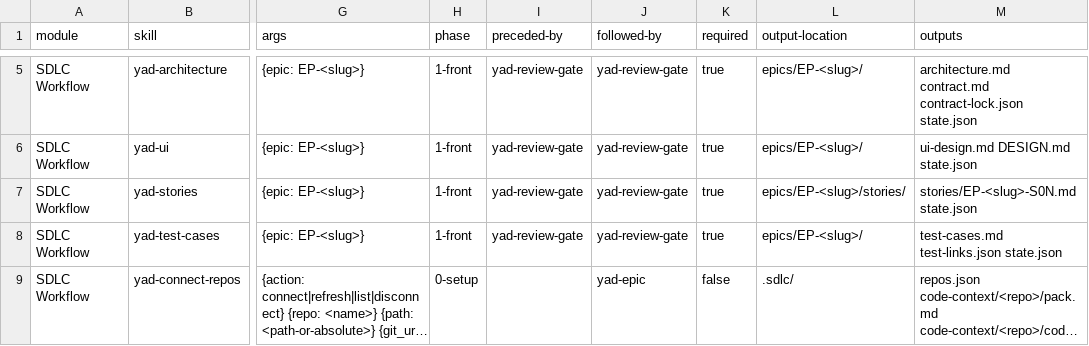
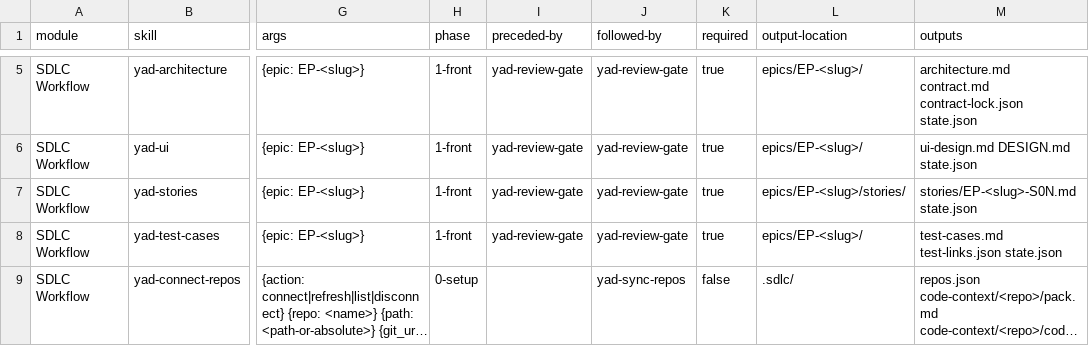
Before and after one commit to abdelrahmannasr/yadflow, a CSV file: skills/sdlc/module-help.csv, drawn as a sheet; only a part is shown, gaps mark what is left out; long unchanged cells end in …; the diff covers the shown part only; the diff names each change by its address in the sheet, - before the commit and + after, or states it on an @@ line.

Commit message:
feat: add yad-sync-repos — switch every connected repo to its default branch + ff pull (#67)
* feat(cli): add `yad repo sync` to switch repos to default branch + ff pull

Switches every connected repo (.sdlc/repos.json) to its default_branch and
fast-forwards it from origin. Working-tree only — never writes the registry.
Dirty repos are skipped and reported (never overwritten); diverged branches are
left for manual resolution (fast-forward only); local-only repos just switch
branch. After pulling, reports repos whose cached pack is now stale and points
at `yad repo refresh`. Local-user git, no stored tokens. Adds 3 tests.

* feat(skills): add yad-sync-repos skill (#30) and register it

New setup/maintenance skill driving `yad repo sync`: switch every connected
repo to its default branch and fast-forward from origin. Mirrors the
yad-connect-repos structure; never a gate, never writes the registry. Registers
the skill in the manifest, install.sh, and module-help.csv (skill count 29 -> 30).

* docs: document yad-sync-repos and bump skill count 29 -> 30

Add yad-sync-repos to the README skills list + CLI table, the overview diagram
(setup cluster, regenerated SVG), the report.html skills guide, and the
docs-site data; bump all skill-count references from 29 to 30.

* docs: propagate yad-sync-repos across team guide, config, and package

Add yad-sync-repos to the TEAM-GUIDE setup diagram + manual-install skill lists,
document `yad repo sync` in config.yaml code_context, and bump the remaining
skill counts (package description, team guide README refs) to 30.

* docs(skills): make the AI Co-Authored-By footer strictly opt-in

yad-commit / yad-ship / yad-implement now state the commit carries NO
Co-Authored-By footer by default; it is added ONLY when `--ai <id>` explicitly
names a tool, and never on the AI's own initiative. Matches the existing CLI
default (`--ai none`) and config (`build.ai_coauthor.required: false`); no
behaviour change, guidance only.

* docs: clarify yad-sync-repos default-branch resolution in report

Address CodeRabbit: the sk-sync card implied repos.json default_branch is
required. State the actual fallback (default_branch -> origin/HEAD -> main) and
that a remote-less repo still switches branches without a fetch.

```diff
--- a/skills/sdlc/module-help.csv
+++ b/skills/sdlc/module-help.csv
-J9 (followed-by): yad-epic
+J9 (followed-by): yad-sync-repos
```
Also changed, not shown: 1 added row elsewhere in this file, 18 other files.
